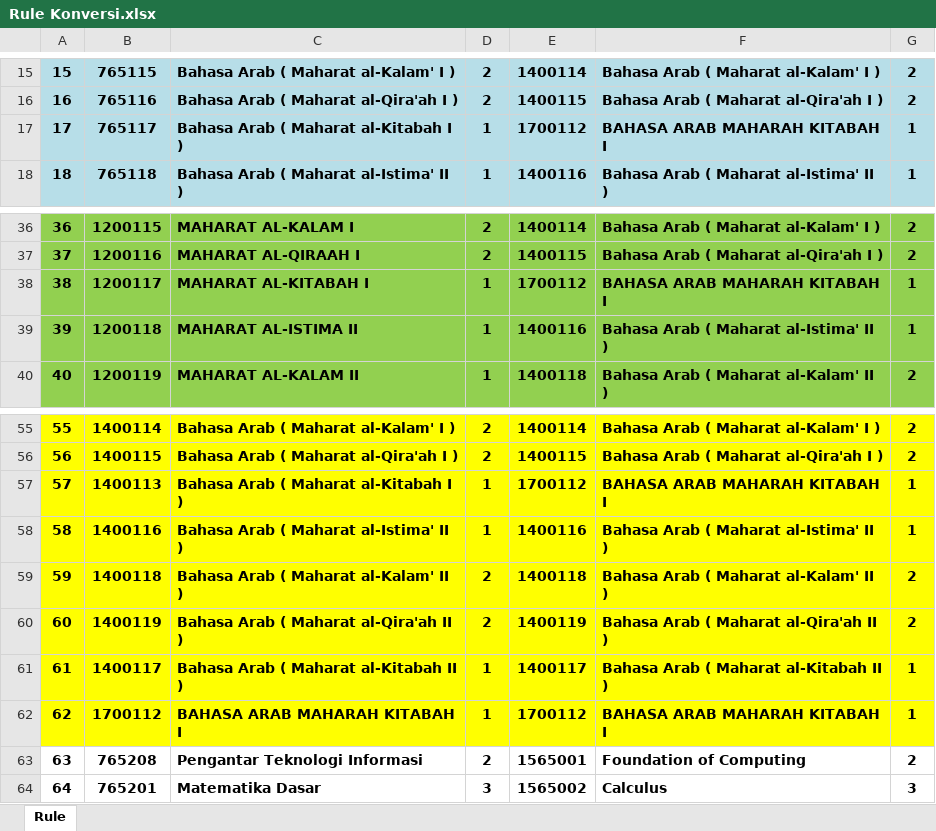
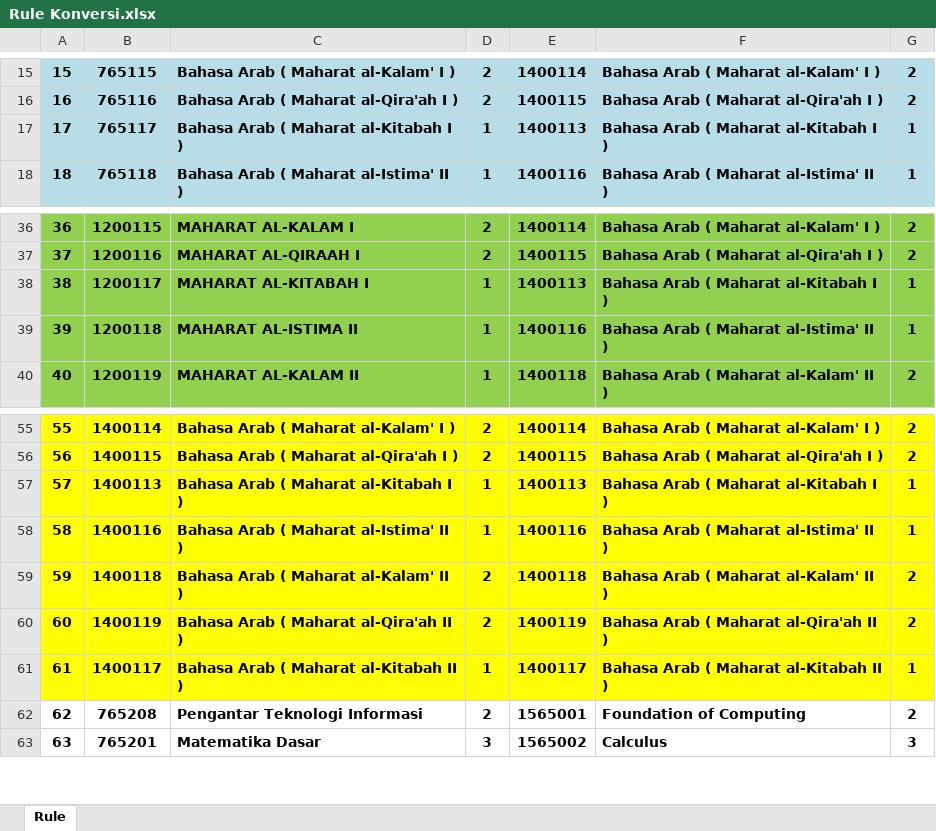
Before and after one commit to ddystrn/akademik, an Excel workbook: Rule Konversi.xlsx, sheet Rule, drawn as a sheet; only a part is shown, gaps mark what is left out; values as stored, in another font and other column widths than the file's, no borders; removed rows and columns are numbered as before the commit, all else as after; the diff names each change by its address in the sheet, - before the commit and + after, or states it on an @@ line.

Commit message:
Restore pemasaran with original

```diff
--- a/Rule Konversi.xlsx (sheet Rule)
+++ b/Rule Konversi.xlsx (sheet Rule)
-E17: 1700112
+E17: 1400113
-F17: BAHASA ARAB MAHARAH KITABAH I
+F17: Bahasa Arab ( Maharat al-Kitabah I )
-E38: 1700112
+E38: 1400113
-F38: BAHASA ARAB MAHARAH KITABAH I
+F38: Bahasa Arab ( Maharat al-Kitabah I )
-E57: 1700112
+E57: 1400113
-F57: BAHASA ARAB MAHARAH KITABAH I
+F57: Bahasa Arab ( Maharat al-Kitabah I )
-row 62: 62 | 1700112 | BAHASA ARAB MAHARAH KITABAH I | 1 | 1700112 | BAHASA ARAB MAHARAH KITABAH I | 1
@@ column A renumbered from row 62 down @@
```
